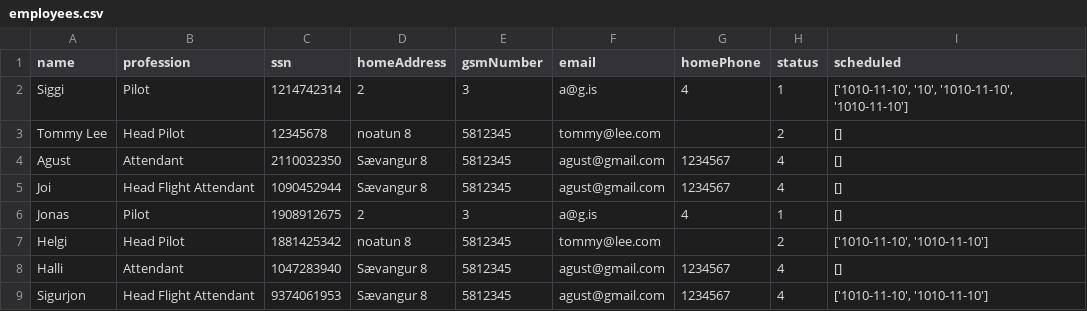
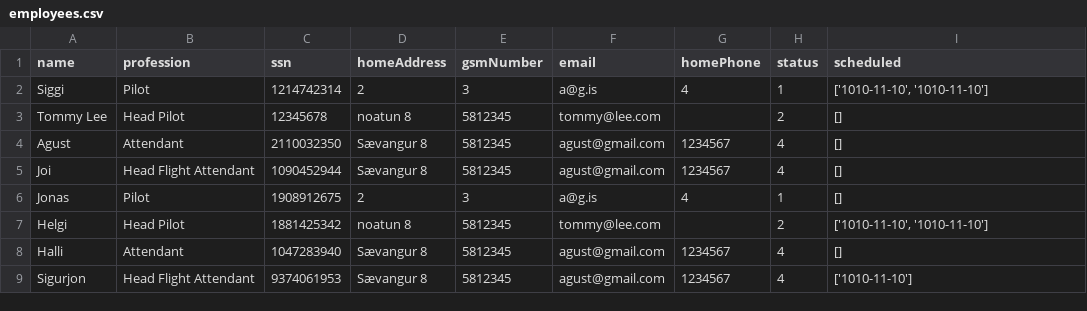
Before and after one commit to agustbirgir/Verklegt_namskeid1, a CSV file: files/employees.csv, drawn as a sheet.

Commit message:
Fixed add voyage to fit the A requirements, added repeat voyage, added voyages of working employees when listing them

```diff
--- a/files/employees.csv
+++ b/files/employees.csv
@@ -1,3 +1,3 @@
 name;profession;ssn;homeAddress;gsmNumber;email;homePhone;status;scheduled
-Siggi;Pilot;1214742314;2;3;a@g.is;4;1;['1010-11-10', '10', '1010-11-10', '1010-11-10']
+Siggi;Pilot;1214742314;2;3;a@g.is;4;1;['1010-11-10', '1010-11-10']
 Tommy Lee;Head Pilot;12345678;noatun 8;5812345;tommy@lee.com;;2;[]
@@ -8,2 +8,2 @@ Helgi;Head Pilot;1881425342;noatun 8;5812345;tommy@lee.com;;2;['1010-11-10', '10
 Halli;Attendant;1047283940;Sævangur 8;5812345;agust@gmail.com;1234567;4;[]
-Sigurjon;Head Flight Attendant;9374061953;Sævangur 8;5812345;agust@gmail.com;1234567;4;['1010-11-10', '1010-11-10']
+Sigurjon;Head Flight Attendant;9374061953;Sævangur 8;5812345;agust@gmail.com;1234567;4;['1010-11-10']
```
Also changed, not shown: files/flights.csv, 9 other files.
